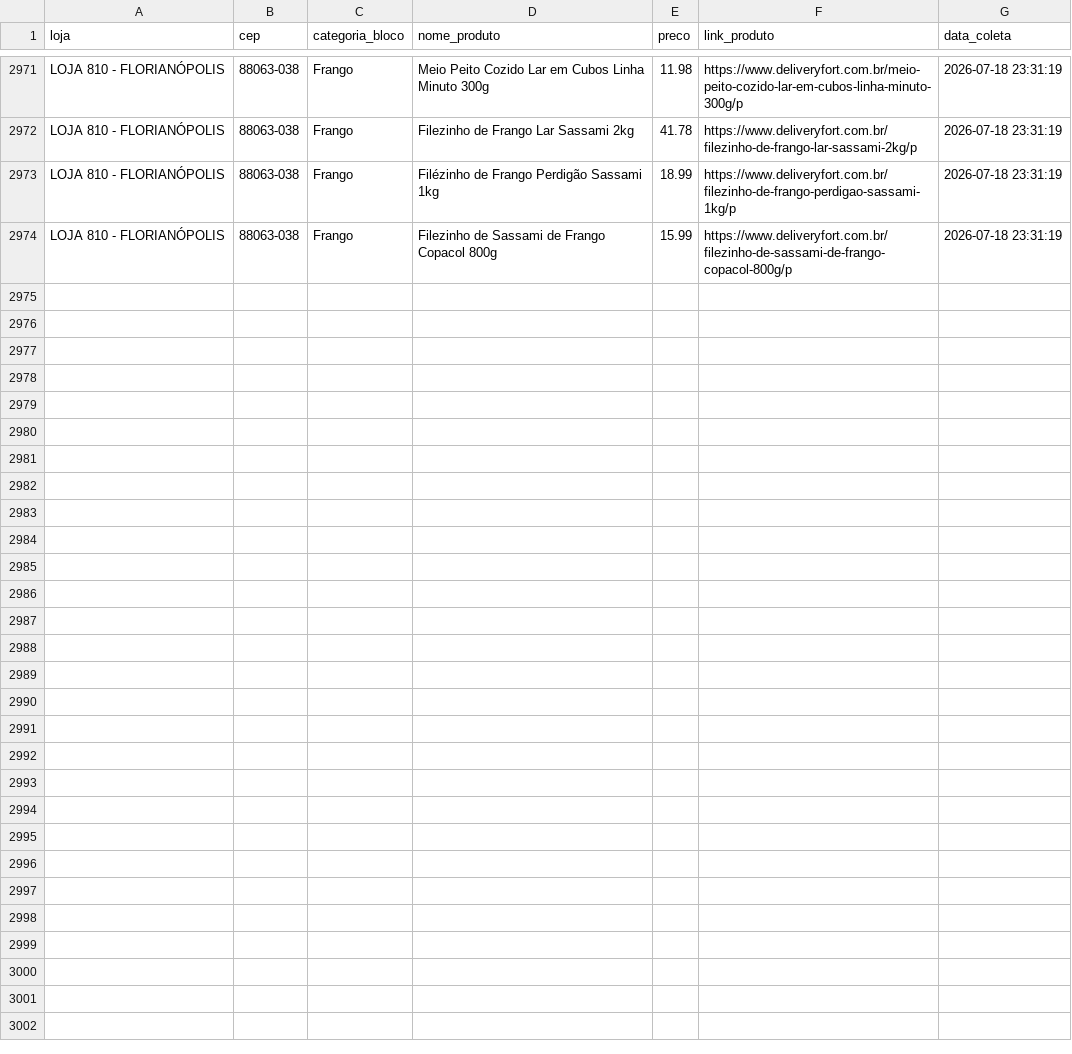
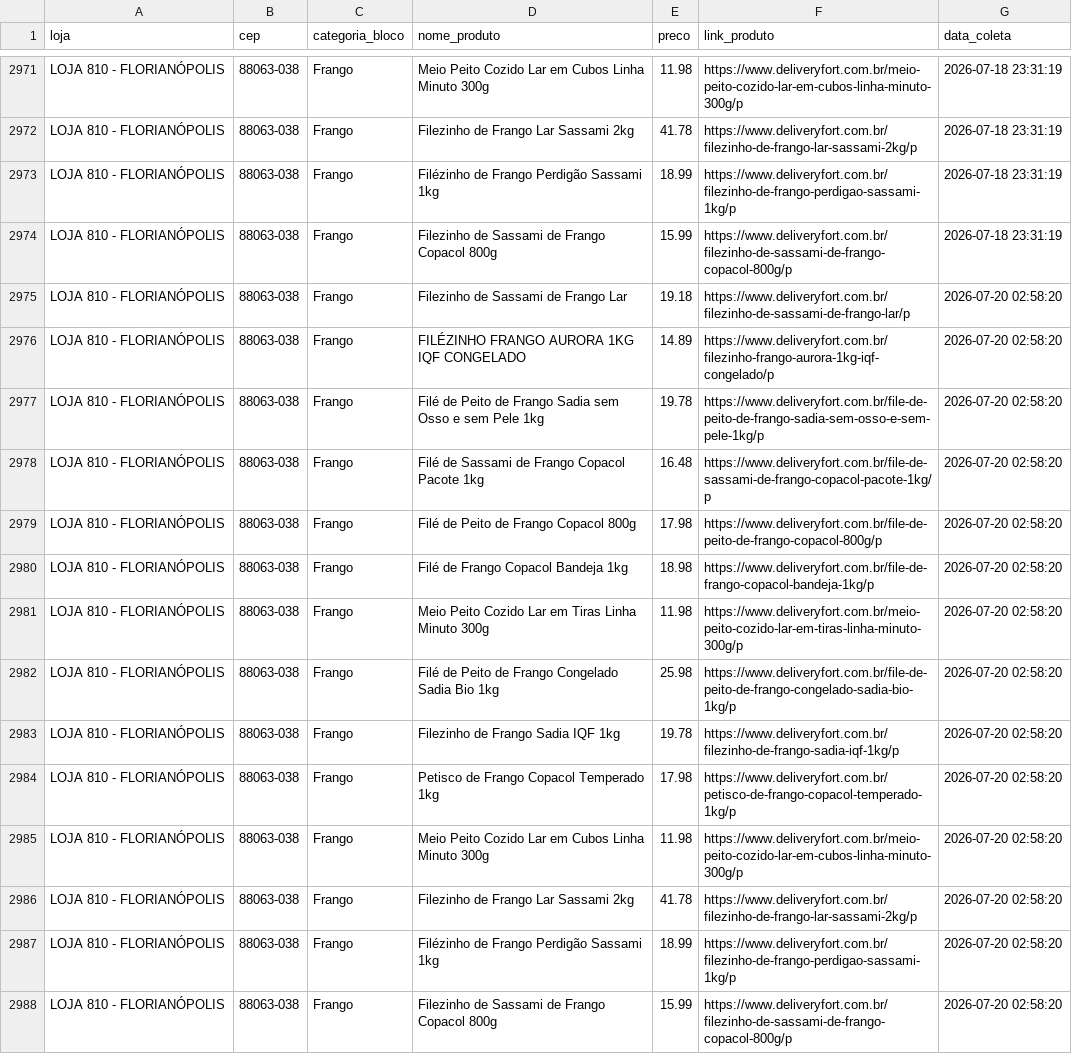
Before and after one commit to andreromaooliveira90/PROJETO_PRECOS_FORT, a CSV file: data/raw/precos_fort_frango_historico.csv, drawn as a sheet; only a part is shown, gaps mark what is left out.

```diff
--- a/data/raw/precos_fort_frango_historico.csv
+++ b/data/raw/precos_fort_frango_historico.csv
@@ -2974 +2974,15 @@ LOJA 810 - FLORIANÓPOLIS,88063-038,Frango,Filézinho de Frango Perdigão Sassam
 LOJA 810 - FLORIANÓPOLIS,88063-038,Frango,Filezinho de Sassami de Frango Copacol 800g,15.99,https://www.deliveryfort.com.br/filezinho-de-sassami-de-frango-copacol-800g/p,2026-07-18 23:31:19
+LOJA 810 - FLORIANÓPOLIS,88063-038,Frango,Filezinho de Sassami de Frango Lar,19.18,https://www.deliveryfort.com.br/filezinho-de-sassami-de-frango-lar/p,2026-07-20 02:58:20
+LOJA 810 - FLORIANÓPOLIS,88063-038,Frango,FILÉZINHO FRANGO AURORA 1KG IQF CONGELADO,14.89,https://www.deliveryfort.com.br/filezinho-frango-aurora-1kg-iqf-congelado/p,2026-07-20 02:58:20
+LOJA 810 - FLORIANÓPOLIS,88063-038,Frango,Filé de Peito de Frango Sadia sem Osso e sem Pele 1kg,19.78,https://www.deliveryfort.com.br/file-de-peito-de-frango-sadia-sem-osso-e-sem-pele-1kg/p,2026-07-20 02:58:20
+LOJA 810 - FLORIANÓPOLIS,88063-038,Frango,Filé de Sassami de Frango Copacol Pacote 1kg,16.48,https://www.deliveryfort.com.br/file-de-sassami-de-frango-copacol-pacote-1kg/p,2026-07-20 02:58:20
+LOJA 810 - FLORIANÓPOLIS,88063-038,Frango,Filé de Peito de Frango Copacol 800g,17.98,https://www.deliveryfort.com.br/file-de-peito-de-frango-copacol-800g/p,2026-07-20 02:58:20
+LOJA 810 - FLORIANÓPOLIS,88063-038,Frango,Filé de Frango Copacol Bandeja 1kg,18.98,https://www.deliveryfort.com.br/file-de-frango-copacol-bandeja-1kg/p,2026-07-20 02:58:20
+LOJA 810 - FLORIANÓPOLIS,88063-038,Frango,Meio Peito Cozido Lar em Tiras Linha Minuto 300g,11.98,https://www.deliveryfort.com.br/meio-peito-cozido-lar-em-tiras-linha-minuto-300g/p,2026-07-20 02:58:20
+LOJA 810 - FLORIANÓPOLIS,88063-038,Frango,Filé de Peito de Frango Congelado Sadia Bio 1kg,25.98,https://www.deliveryfort.com.br/file-de-peito-de-frango-congelado-sadia-bio-1kg/p,2026-07-20 02:58:20
+LOJA 810 - FLORIANÓPOLIS,88063-038,Frango,Filezinho de Frango Sadia IQF 1kg,19.78,https://www.deliveryfort.com.br/filezinho-de-frango-sadia-iqf-1kg/p,2026-07-20 02:58:20
+LOJA 810 - FLORIANÓPOLIS,88063-038,Frango,Petisco de Frango Copacol Temperado 1kg,17.98,https://www.deliveryfort.com.br/petisco-de-frango-copacol-temperado-1kg/p,2026-07-20 02:58:20
+LOJA 810 - FLORIANÓPOLIS,88063-038,Frango,Meio Peito Cozido Lar em Cubos Linha Minuto 300g,11.98,https://www.deliveryfort.com.br/meio-peito-cozido-lar-em-cubos-linha-minuto-300g/p,2026-07-20 02:58:20
+LOJA 810 - FLORIANÓPOLIS,88063-038,Frango,Filezinho de Frango Lar Sassami 2kg,41.78,https://www.deliveryfort.com.br/filezinho-de-frango-lar-sassami-2kg/p,2026-07-20 02:58:20
+LOJA 810 - FLORIANÓPOLIS,88063-038,Frango,Filézinho de Frango Perdigão Sassami 1kg,18.99,https://www.deliveryfort.com.br/filezinho-de-frango-perdigao-sassami-1kg/p,2026-07-20 02:58:20
+LOJA 810 - FLORIANÓPOLIS,88063-038,Frango,Filezinho de Sassami de Frango Copacol 800g,15.99,https://www.deliveryfort.com.br/filezinho-de-sassami-de-frango-copacol-800g/p,2026-07-20 02:58:20
```
Also changed, not shown: data/raw/precos_fort_arroz_historico.csv, data/raw/precos_fort_café_500g_historico.csv, 11 other files.
